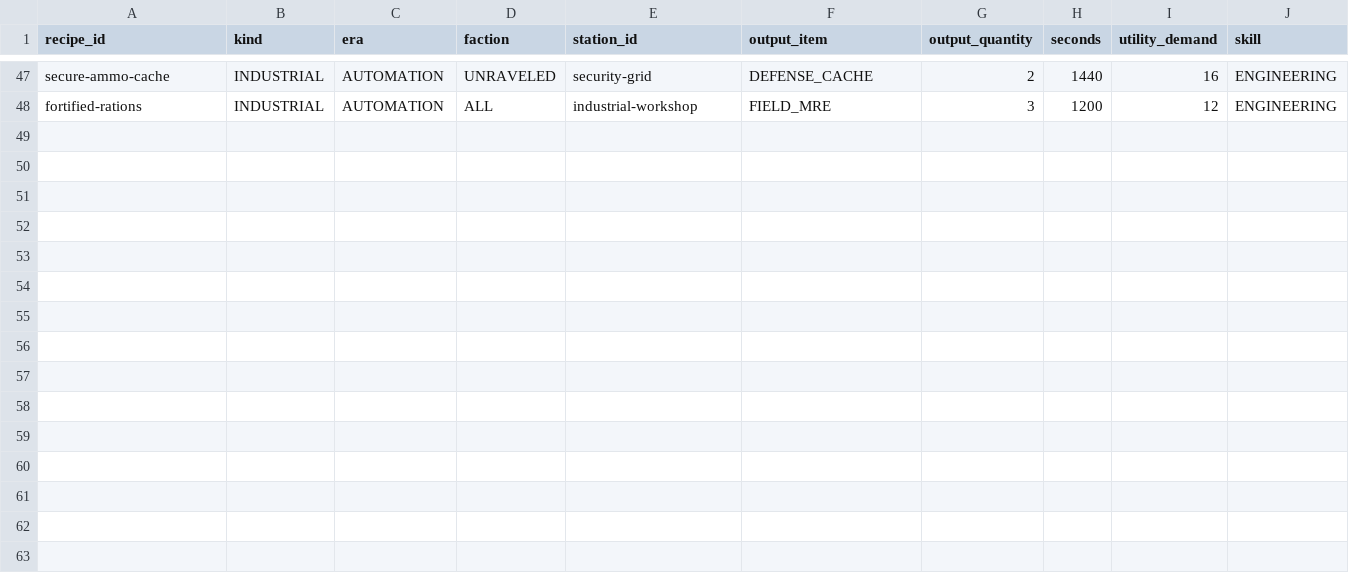
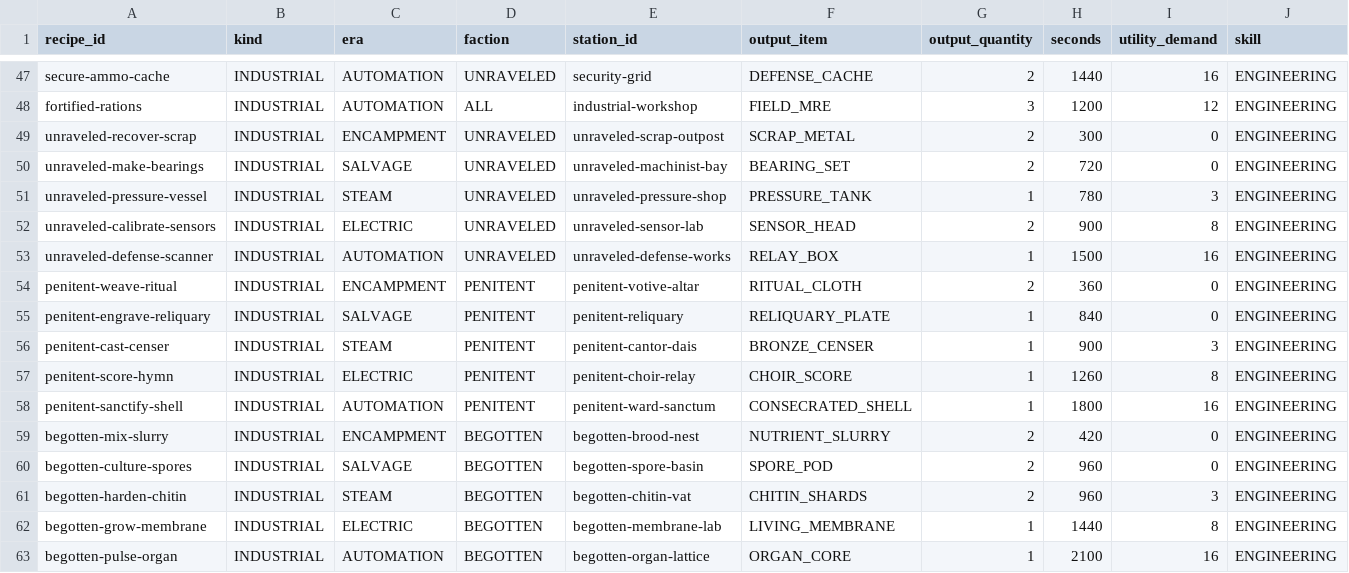
Before and after one commit to mrcalzon02/The-Malefic-Veil, a CSV file: economy/industrial_recipes.csv, drawn as a sheet; only a part is shown, gaps mark what is left out; rows hold the shown columns only; the diff names each change by its address in the sheet, - before the commit and + after, or states it on an @@ line.

Commit message:
Sync industrial/facility CSV indexes with 15 distinct faction machines, costs and process recipes

```diff
--- a/economy/industrial_recipes.csv
+++ b/economy/industrial_recipes.csv
+row 49: unraveled-recover-scrap | INDUSTRIAL | ENCAMPMENT | UNRAVELED | unraveled-scrap-outpost | SCRAP_METAL | 2 | 300 | 0 | ENGINEERING
+row 50: unraveled-make-bearings | INDUSTRIAL | SALVAGE | UNRAVELED | unraveled-machinist-bay | BEARING_SET | 2 | 720 | 0 | ENGINEERING
+row 51: unraveled-pressure-vessel | INDUSTRIAL | STEAM | UNRAVELED | unraveled-pressure-shop | PRESSURE_TANK | 1 | 780 | 3 | ENGINEERING
+row 52: unraveled-calibrate-sensors | INDUSTRIAL | ELECTRIC | UNRAVELED | unraveled-sensor-lab | SENSOR_HEAD | 2 | 900 | 8 | ENGINEERING
+row 53: unraveled-defense-scanner | INDUSTRIAL | AUTOMATION | UNRAVELED | unraveled-defense-works | RELAY_BOX | 1 | 1500 | 16 | ENGINEERING
+row 54: penitent-weave-ritual | INDUSTRIAL | ENCAMPMENT | PENITENT | penitent-votive-altar | RITUAL_CLOTH | 2 | 360 | 0 | ENGINEERING
+row 55: penitent-engrave-reliquary | INDUSTRIAL | SALVAGE | PENITENT | penitent-reliquary | RELIQUARY_PLATE | 1 | 840 | 0 | ENGINEERING
+row 56: penitent-cast-censer | INDUSTRIAL | STEAM | PENITENT | penitent-cantor-dais | BRONZE_CENSER | 1 | 900 | 3 | ENGINEERING
+row 57: penitent-score-hymn | INDUSTRIAL | ELECTRIC | PENITENT | penitent-choir-relay | CHOIR_SCORE | 1 | 1260 | 8 | ENGINEERING
+row 58: penitent-sanctify-shell | INDUSTRIAL | AUTOMATION | PENITENT | penitent-ward-sanctum | CONSECRATED_SHELL | 1 | 1800 | 16 | ENGINEERING
+row 59: begotten-mix-slurry | INDUSTRIAL | ENCAMPMENT | BEGOTTEN | begotten-brood-nest | NUTRIENT_SLURRY | 2 | 420 | 0 | ENGINEERING
+row 60: begotten-culture-spores | INDUSTRIAL | SALVAGE | BEGOTTEN | begotten-spore-basin | SPORE_POD | 2 | 960 | 0 | ENGINEERING
+row 61: begotten-harden-chitin | INDUSTRIAL | STEAM | BEGOTTEN | begotten-chitin-vat | CHITIN_SHARDS | 2 | 960 | 3 | ENGINEERING
+row 62: begotten-grow-membrane | INDUSTRIAL | ELECTRIC | BEGOTTEN | begotten-membrane-lab | LIVING_MEMBRANE | 1 | 1440 | 8 | ENGINEERING
+row 63: begotten-pulse-organ | INDUSTRIAL | AUTOMATION | BEGOTTEN | begotten-organ-lattice | ORGAN_CORE | 1 | 2100 | 16 | ENGINEERING
```
Also changed, not shown: economy/facilities.csv, economy/facility_costs.csv, 2 other files.
